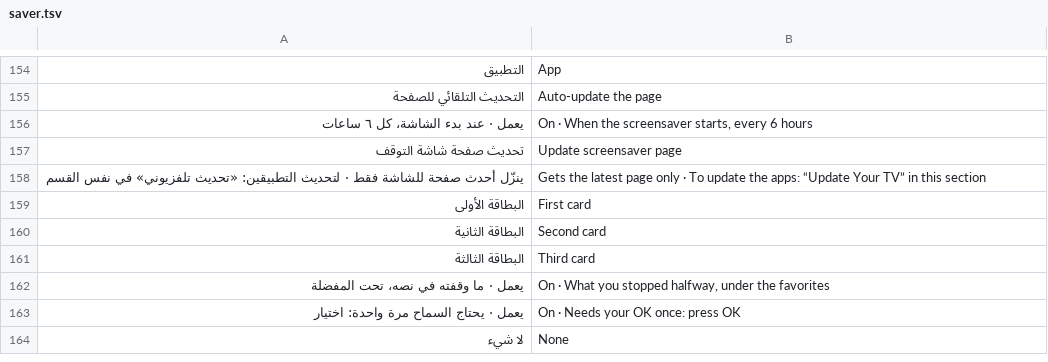
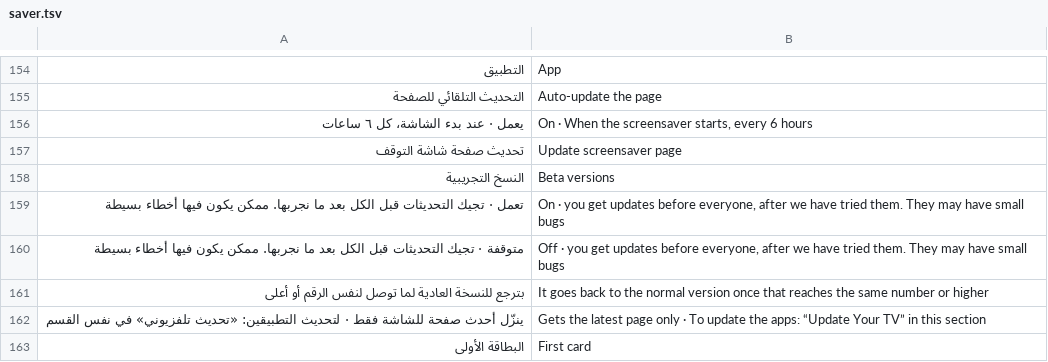
Before and after one commit to tshi-dev/UrTV, a TSV file: i18n/en/saver.tsv, drawn as a sheet; only a part is shown, gaps mark what is left out; the shorter side is filled out with more unchanged rows; the diff names each change by its address in the sheet, - before the commit and + after, or states it on an @@ line.

Commit message:
Beta channel: «النسخ التجريبية» reads apk-beta, saver.sh updatechannel beta, promote-beta workflow

```diff
--- a/i18n/en/saver.tsv
+++ b/i18n/en/saver.tsv
+row 158: النسخ التجريبية | Beta versions
+row 159: تعمل · تجيك التحديثات قبل الكل بعد ما نجربها. ممكن يكون فيها أخطاء بسيطة | On · you get updates before everyone, after we have tried them. They may have small bugs
+row 160: متوقفة · تجيك التحديثات قبل الكل بعد ما نجربها. ممكن يكون فيها أخطاء بسيطة | Off · you get updates before everyone, after we have tried them. They may have small bugs
+row 161: بترجع للنسخة العادية لما توصل لنفس الرقم أو أعلى | It goes back to the normal version once that reaches the same number or higher
```
Also changed, not shown: 11 other files.
